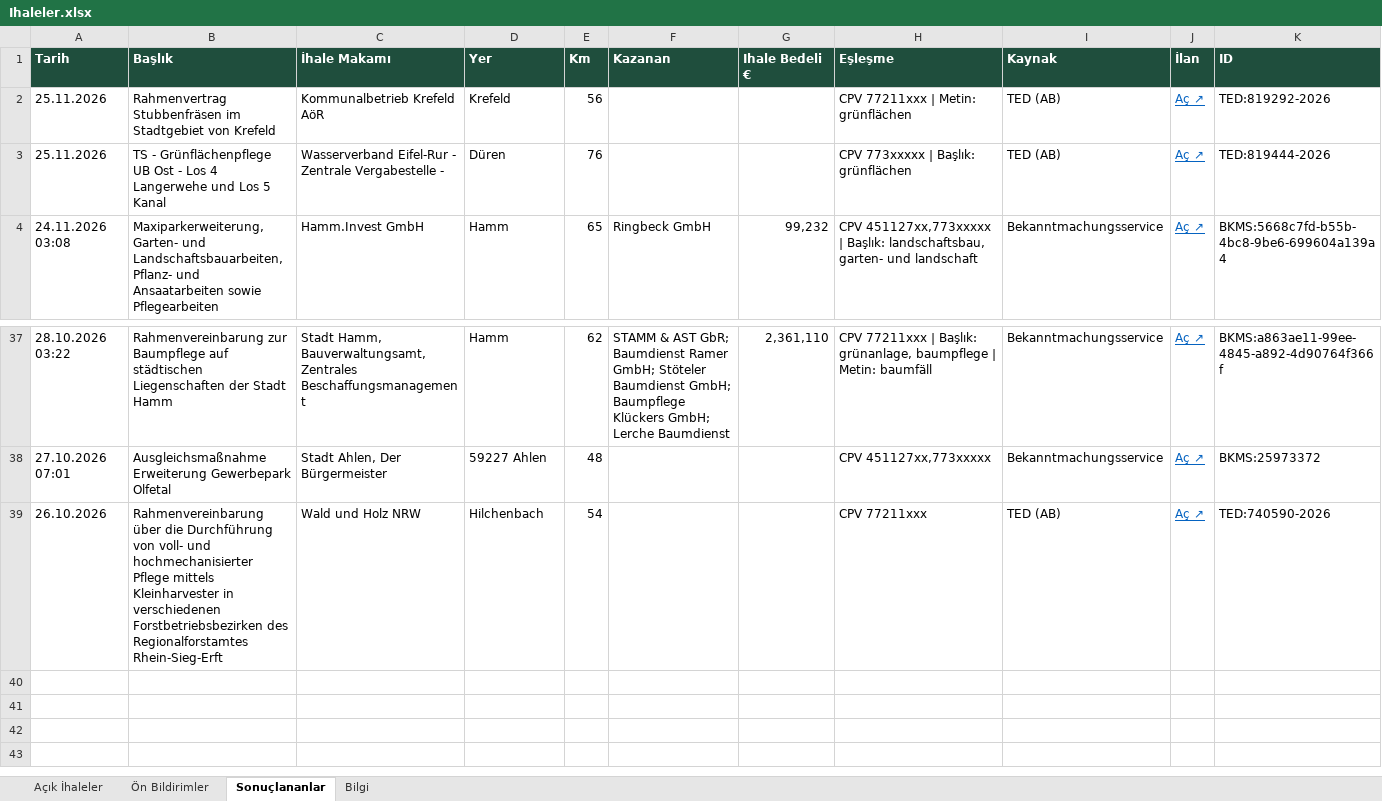
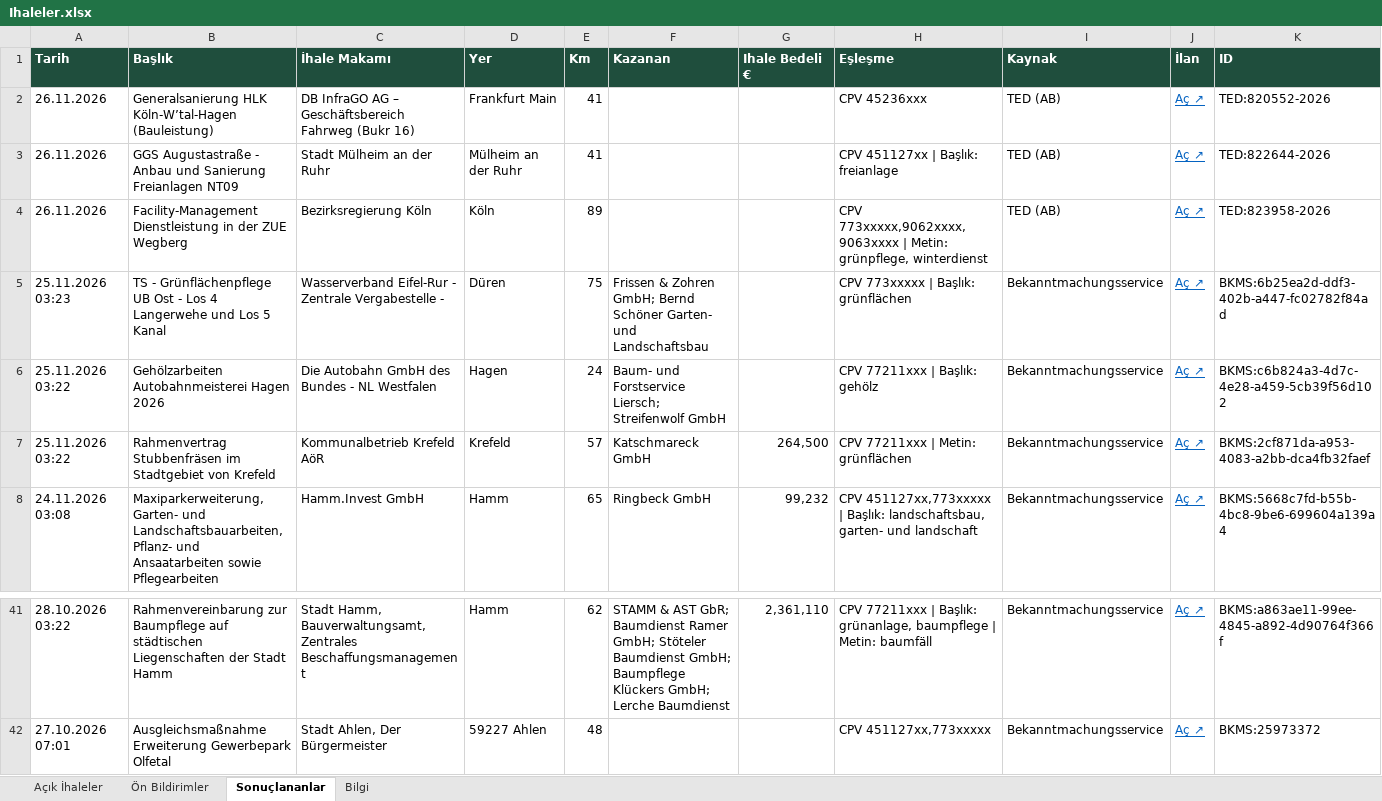
Before and after one commit to EmreDeuTr/ihale-radari, an Excel workbook: docs/Ihaleler.xlsx, sheet Sonuçlananlar, drawn as a sheet; only a part is shown, gaps mark what is left out; values as stored, in another font and other column widths than the file's, no borders; removed rows and columns are numbered as before the commit, all else as after; the diff names each change by its address in the sheet, - before the commit and + after, or states it on an @@ line.

```diff
--- a/docs/Ihaleler.xlsx (sheet Sonuçlananlar)
+++ b/docs/Ihaleler.xlsx (sheet Sonuçlananlar)
-row 2: 25.11.2026 | Rahmenvertrag Stubbenfräsen im Stadtgebiet von Krefeld | Kommunalbetrieb Krefeld AöR | Krefeld | 56 |  |  | CPV 77211xxx | Metin: grünflächen | TED (AB) | Aç ↗ | TED:819292-2026
+row 2: 26.11.2026 | Generalsanierung HLK Köln-W’tal-Hagen (Bauleistung) | DB InfraGO AG – Geschäftsbereich Fahrweg (Bukr 16) | Frankfurt Main | 41 |  |  | CPV 45236xxx | TED (AB) | Aç ↗ | TED:820552-2026
+row 3: 26.11.2026 | GGS Augustastraße - Anbau und Sanierung Freianlagen NT09 | Stadt Mülheim an der Ruhr | Mülheim an der Ruhr | 41 |  |  | CPV 451127xx | Başlık: freianlage | TED (AB) | Aç ↗ | TED:822644-2026
+row 4: 26.11.2026 | Facility-Management Dienstleistung in der ZUE Wegberg | Bezirksregierung Köln | Köln | 89 |  |  | CPV 773xxxxx,9062xxxx,9063xxxx | Metin: grünpflege, winterdienst | TED (AB) | Aç ↗ | TED:823958-2026
-A5 (Tarih): 25.11.2026
+A5 (Tarih): 25.11.2026 03:23
-E5 (Km): 76
+E5 (Km): 75
-F5 (Kazanan): (empty)
+F5 (Kazanan): Frissen & Zohren GmbH; Bernd Schöner Garten- und Landschaftsbau
-I5 (Kaynak): TED (AB)
+I5 (Kaynak): Bekanntmachungsservice
-K5 (ID): TED:819444-2026
+K5 (ID): BKMS:6b25ea2d-ddf3-402b-a447-fc02782f84ad
+row 6: 25.11.2026 03:22 | Gehölzarbeiten Autobahnmeisterei Hagen 2026 | Die Autobahn GmbH des Bundes - NL Westfalen | Hagen | 24 | Baum- und Forstservice Liersch; Streifenwolf GmbH |  | CPV 77211xxx | Başlık: gehölz | Bekanntmachungsservice | Aç ↗ | BKMS:c6b824a3-4d7c-4e28-a459-5cb39f56d102
+row 7: 25.11.2026 03:22 | Rahmenvertrag Stubbenfräsen im Stadtgebiet von Krefeld | Kommunalbetrieb Krefeld AöR | Krefeld | 57 | Katschmareck GmbH | 264,500 | CPV 77211xxx | Metin: grünflächen | Bekanntmachungsservice | Aç ↗ | BKMS:2cf871da-a953-4083-a2bb-dca4fb32faef
-row 39: 26.10.2026 | Rahmenvereinbarung über die Durchführung von voll- und hochmechanisierter Pflege mittels Kleinharvester in verschiedenen Forstbetriebsbezirken des Regionalforstamtes Rhein-Sieg-Erft | Wald und Holz NRW | Hilchenbach | 54 |  |  | CPV 77211xxx | TED (AB) | Aç ↗ | TED:740590-2026
```
Also changed, not shown: sheet Açık İhaleler, sheet Bilgi, 2 other files.
